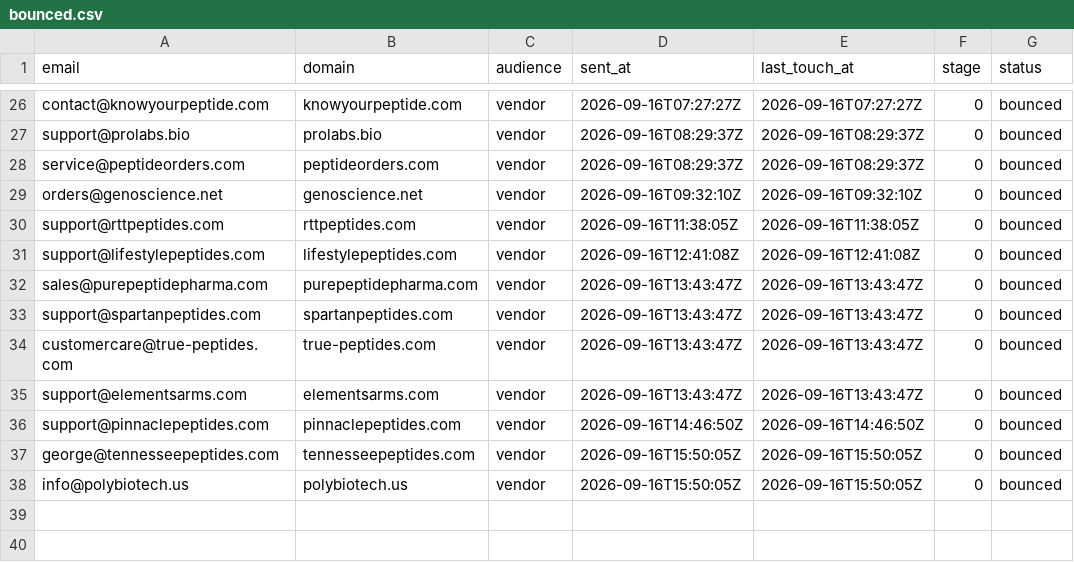
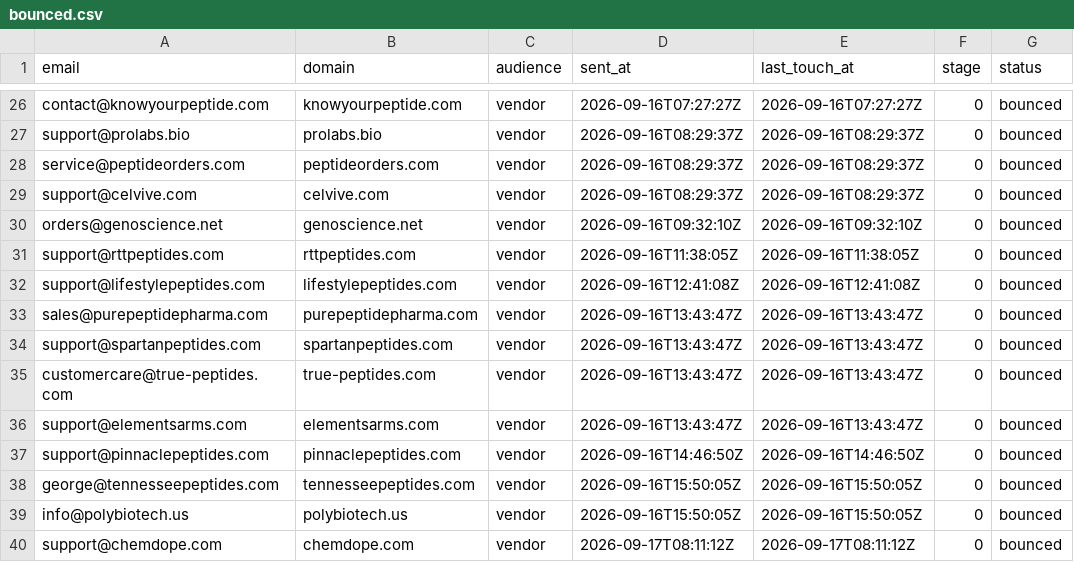
Before and after one commit to cfnoperations1-cell/g, a CSV file: outreach/bounced.csv, drawn as a sheet; only a part is shown, gaps mark what is left out; the diff names each change by its address in the sheet, - before the commit and + after, or states it on an @@ line.

```diff
--- a/outreach/bounced.csv
+++ b/outreach/bounced.csv
+row 29: support@celvive.com | celvive.com | vendor | 2026-09-16T08:29:37Z | 2026-09-16T08:29:37Z | 0 | bounced
+row 40: support@chemdope.com | chemdope.com | vendor | 2026-09-17T08:11:12Z | 2026-09-17T08:11:12Z | 0 | bounced
```
Also changed, not shown: outreach/contacted.csv, outreach/not_yet_emailed.csv, 4 other files.
